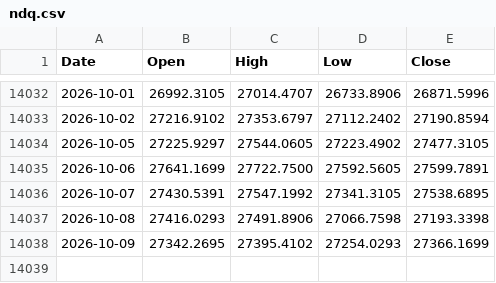
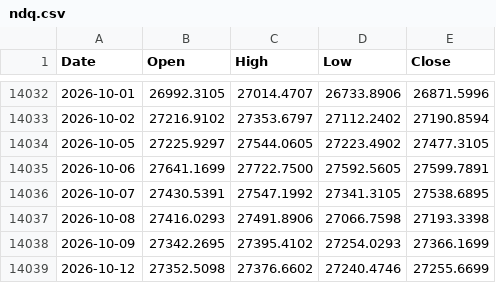
Before and after one commit to muneon0726-create/automation-market, a CSV file: data/ndq.csv, drawn as a sheet; only a part is shown, gaps mark what is left out.

```diff
--- a/data/ndq.csv
+++ b/data/ndq.csv
@@ -14038 +14038,2 @@ Date,Open,High,Low,Close
 2026-10-09,27342.2695,27395.4102,27254.0293,27366.1699
+2026-10-12,27352.5098,27376.6602,27240.4746,27255.6699
```
Also changed, not shown: data/2802.csv, data/6146.csv, 13 other files.
